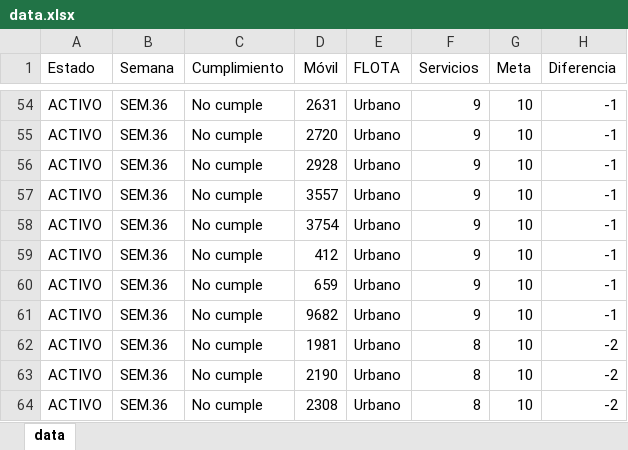
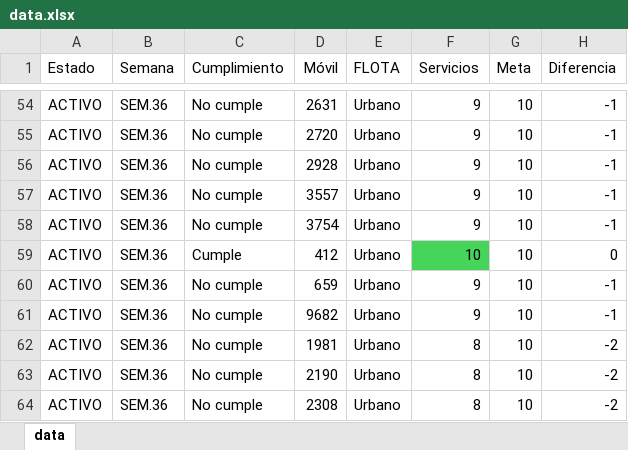
Before and after one commit to CarlosMoscol/directo, an Excel workbook: data.xlsx, sheet data, drawn as a sheet; only a part is shown, gaps mark what is left out; values as stored, in another font and other column widths than the file's, no borders; conditional formats not drawn; the diff names each change by its address in the sheet, - before the commit and + after, or states it on an @@ line.

Commit message:
Update data.xlsx

```diff
--- a/data.xlsx (sheet data)
+++ b/data.xlsx (sheet data)
-C59 (Cumplimiento): No cumple
+C59 (Cumplimiento): Cumple
-F59 (Servicios): 9
+F59 (Servicios): 10
-F59 fill: none
+F59 fill: #47D45A
-H59 (Diferencia): -1
+H59 (Diferencia): 0
```
